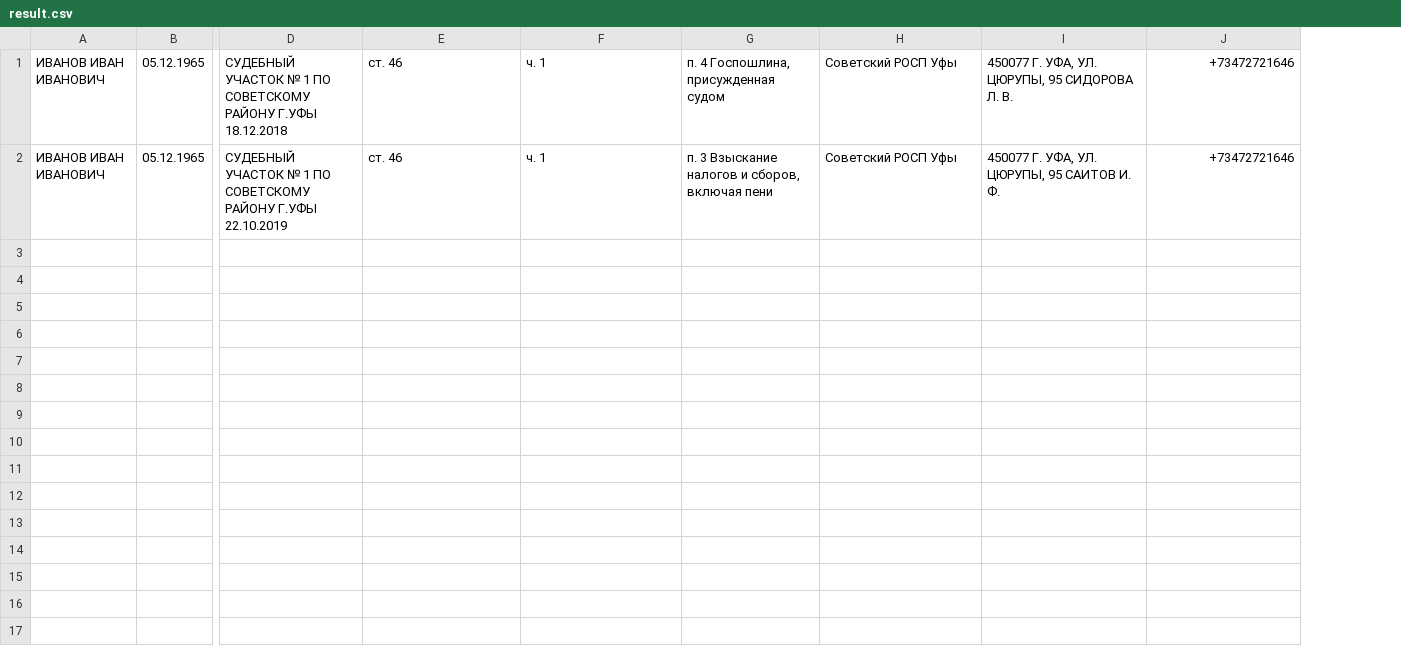
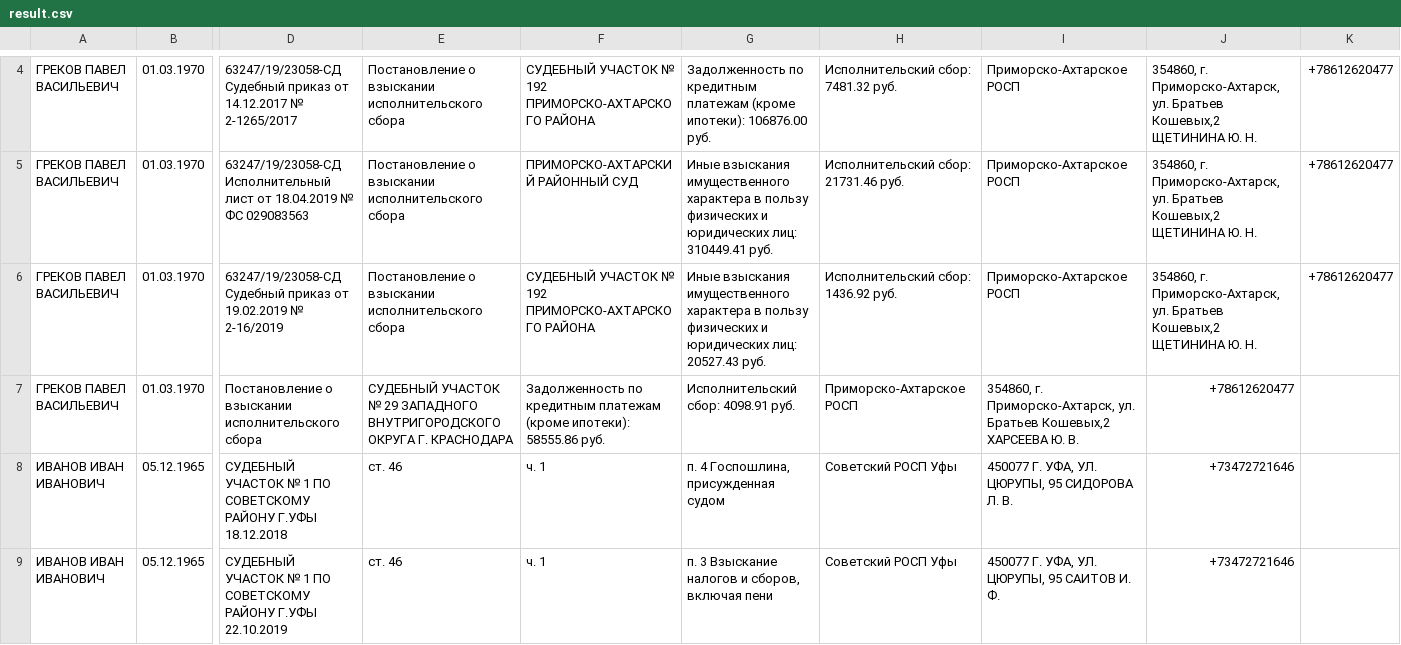
Before and after one commit to kudinov-prog/selenium_parser, a CSV file: result.csv, drawn as a sheet; only a part is shown, gaps mark what is left out; rows hold the shown columns only; the diff covers the shown part only; the diff names each change by its address in the sheet, - before the commit and + after, or states it on an @@ line.

```diff
--- a/result.csv
+++ b/result.csv
+column K, empty
+row 4: ГРЕКОВ ПАВЕЛ ВАСИЛЬЕВИЧ | 01.03.1970 | 63247/19/23058-СД Судебный приказ от 14.12.2017 № 2-1265/2017 | Постановление о взыскании исполнительского сбора | СУДЕБНЫЙ УЧАСТОК № 192 ПРИМОРСКО-АХТАРСКОГО РАЙОНА | Задолженность по кредитным платежам (кроме ипотеки): 106876.00 руб. | Исполнительский сбор: 7481.32 руб. | Приморско-Ахтарское РОСП | 354860, г. Приморско-Ахтарск, ул. Братьев Кошевых,2 ЩЕТИНИНА Ю. Н. | +78612620477
+row 5: ГРЕКОВ ПАВЕЛ ВАСИЛЬЕВИЧ | 01.03.1970 | 63247/19/23058-СД Исполнительный лист от 18.04.2019 № ФС 029083563 | Постановление о взыскании исполнительского сбора | ПРИМОРСКО-АХТАРСКИЙ РАЙОННЫЙ СУД | Иные взыскания имущественного характера в пользу физических и юридических лиц: 310449.41 руб. | Исполнительский сбор: 21731.46 руб. | Приморско-Ахтарское РОСП | 354860, г. Приморско-Ахтарск, ул. Братьев Кошевых,2 ЩЕТИНИНА Ю. Н. | +78612620477
+row 6: ГРЕКОВ ПАВЕЛ ВАСИЛЬЕВИЧ | 01.03.1970 | 63247/19/23058-СД Судебный приказ от 19.02.2019 № 2-16/2019 | Постановление о взыскании исполнительского сбора | СУДЕБНЫЙ УЧАСТОК № 192 ПРИМОРСКО-АХТАРСКОГО РАЙОНА | Иные взыскания имущественного характера в пользу физических и юридических лиц: 20527.43 руб. | Исполнительский сбор: 1436.92 руб. | Приморско-Ахтарское РОСП | 354860, г. Приморско-Ахтарск, ул. Братьев Кошевых,2 ЩЕТИНИНА Ю. Н. | +78612620477
+row 7: ГРЕКОВ ПАВЕЛ ВАСИЛЬЕВИЧ | 01.03.1970 | Постановление о взыскании исполнительского сбора | СУДЕБНЫЙ УЧАСТОК № 29 ЗАПАДНОГО ВНУТРИГОРОДСКОГО ОКРУГА Г. КРАСНОДАРА | Задолженность по кредитным платежам (кроме ипотеки): 58555.86 руб. | Исполнительский сбор: 4098.91 руб. | Приморско-Ахтарское РОСП | 354860, г. Приморско-Ахтарск, ул. Братьев Кошевых,2 ХАРСЕЕВА Ю. В. | +78612620477
```
Also changed, not shown: 3 added rows elsewhere in this file, 3 other files.
